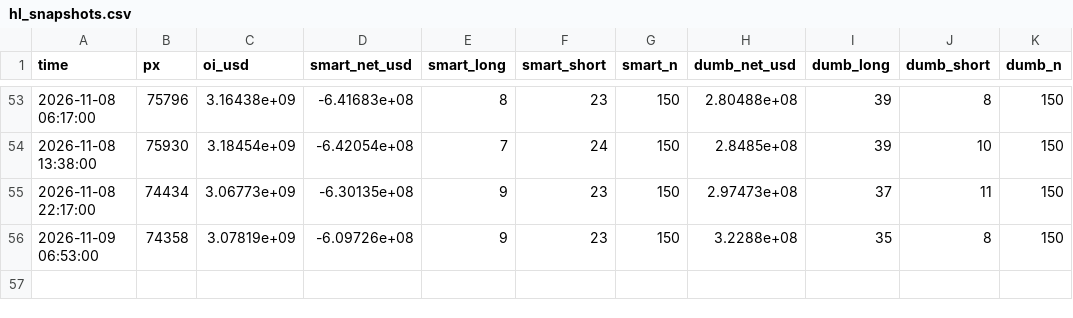
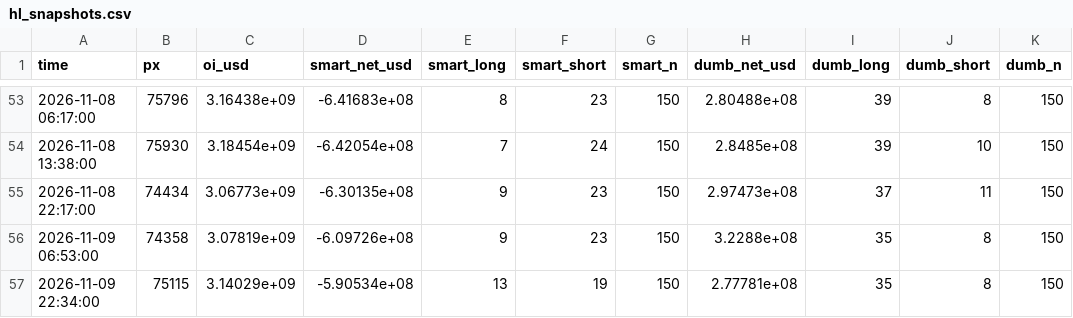
Before and after one commit to wywigacz/bitcoin-barometer, a CSV file: data/hl_snapshots.csv, drawn as a sheet; only a part is shown, gaps mark what is left out.

```diff
--- a/data/hl_snapshots.csv
+++ b/data/hl_snapshots.csv
@@ -56 +56,2 @@ time,px,oi_usd,smart_net_usd,smart_long,smart_short,smart_n,dumb_net_usd,dumb_lo
 2026-11-09 06:53:00,74358,3.07819e+09,-6.09726e+08,9,23,150,3.2288e+08,35,8,150
+2026-11-09 22:34:00,75115,3.14029e+09,-5.90534e+08,13,19,150,2.77781e+08,35,8,150
```
Also changed, not shown: data/hacks.csv, data/lev.csv, 29 other files.
